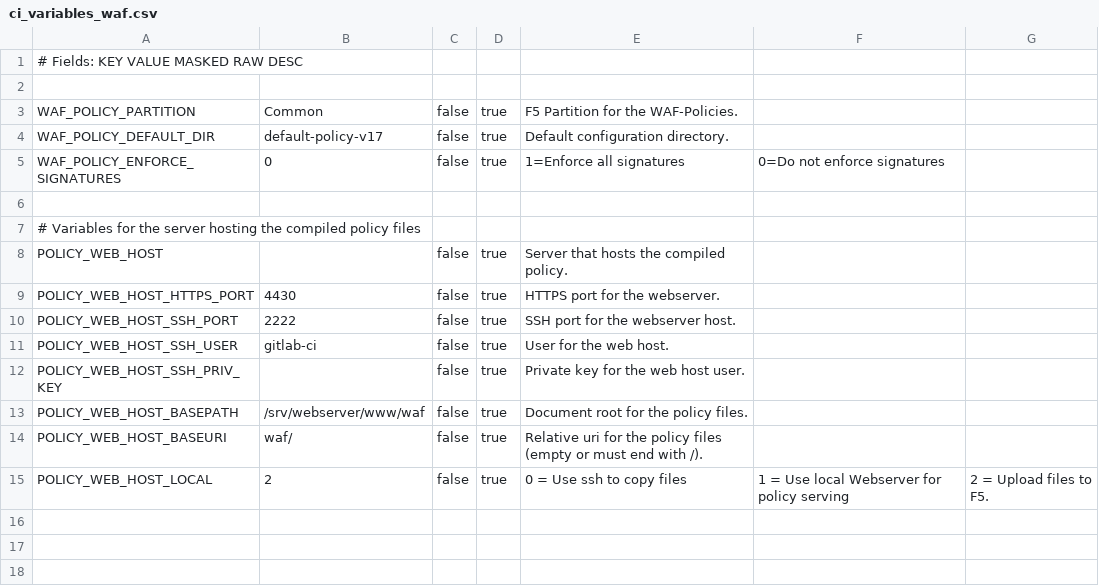
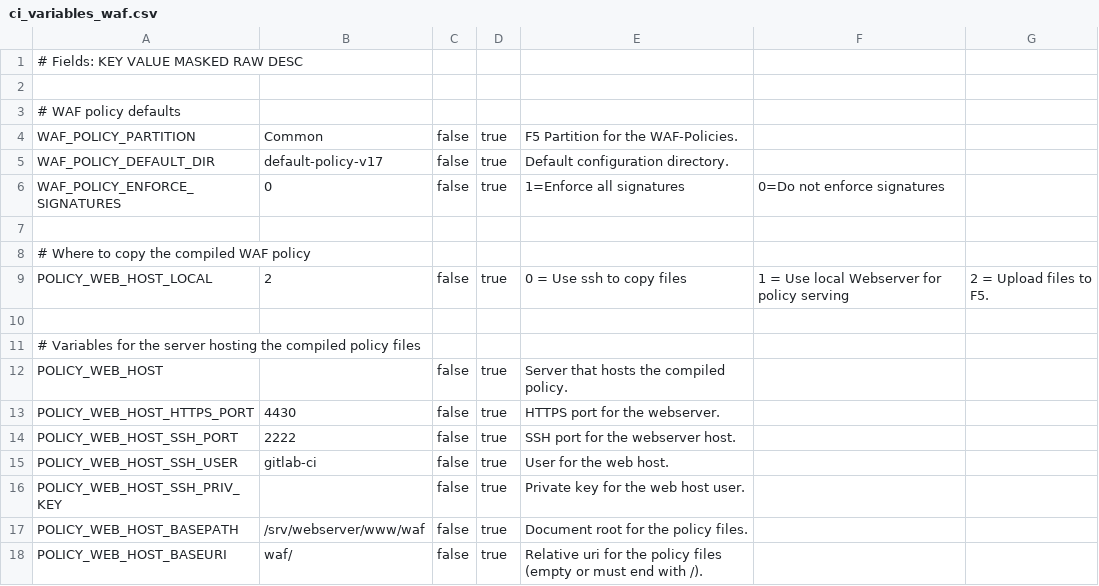
Before and after one commit to AxiansITSecurity/Restsh, a CSV file: restsh/templates/aafw/ci_variables_waf.csv, drawn as a sheet.

```diff
--- a/restsh/templates/aafw/ci_variables_waf.csv
+++ b/restsh/templates/aafw/ci_variables_waf.csv
@@ -2,2 +2,3 @@
 
+# WAF policy defaults
 WAF_POLICY_PARTITION,Common,false,true,F5 Partition for the WAF-Policies.
@@ -5,2 +6,5 @@ WAF_POLICY_DEFAULT_DIR,default-policy-v17,false,true,Default configuration direc
 WAF_POLICY_ENFORCE_SIGNATURES,0,false,true,1=Enforce all signatures,0=Do not enforce signatures
+
+# Where to copy the compiled WAF policy
+POLICY_WEB_HOST_LOCAL,2,false,true,0 = Use ssh to copy files, 1 = Use local Webserver for policy serving, 2 = Upload files to F5.
 
@@ -14,2 +18 @@ POLICY_WEB_HOST_BASEPATH,/srv/webserver/www/waf,false,true,Document root for the
 POLICY_WEB_HOST_BASEURI,waf/,false,true,Relative uri for the policy files (empty or must end with /).
-POLICY_WEB_HOST_LOCAL,2,false,true,0 = Use ssh to copy files, 1 = Use local Webserver for policy serving, 2 = Upload files to F5.
```
Also changed, not shown: restsh/templates/aafw/ci_variables_parent.csv.
